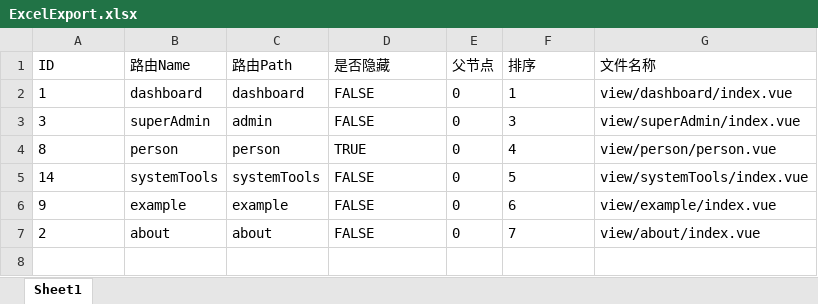
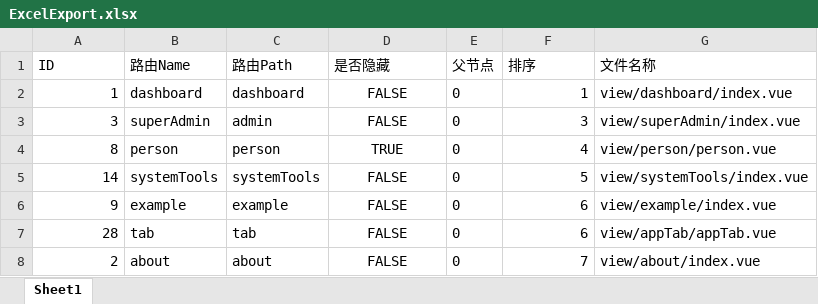
Before and after one commit to jianghao7795/server-web, an Excel workbook: server/resource/excel/ExcelExport.xlsx, sheet Sheet1, drawn as a sheet; values as stored, in another font and other column widths than the file's, no borders; addresses are those after the commit; the diff names each change by its address in the sheet, - before the commit and + after, or states it on an @@ line.

```diff
--- a/server/resource/excel/ExcelExport.xlsx (sheet Sheet1)
+++ b/server/resource/excel/ExcelExport.xlsx (sheet Sheet1)
-A2:A6 alignment: left
+A2:A6 alignment: right
-D2:D6 alignment: left
+D2:D6 alignment: center
-F2:F6 alignment: left
+F2:F6 alignment: right
+row 7: 28 | tab | tab | FALSE | 0 | 6 | view/appTab/appTab.vue
-A8 alignment: left
+A8 alignment: right
-D8 alignment: left
+D8 alignment: center
-F8 alignment: left
+F8 alignment: right
```
Also changed, not shown: 6 other files.
